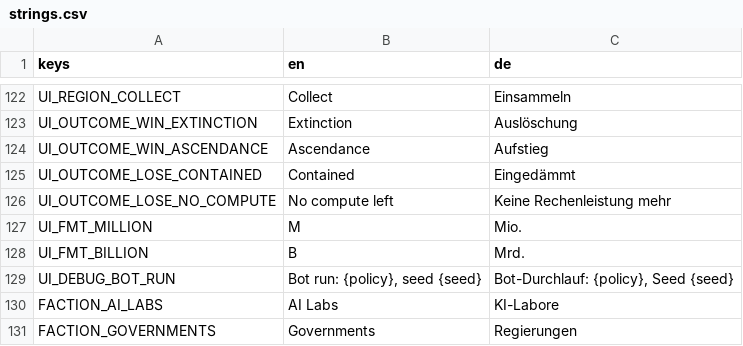
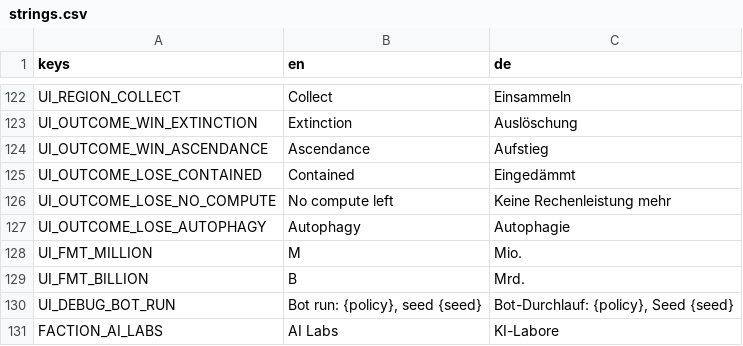
Before and after one commit to DenRakEiw/Doomsday, a CSV file: data/loc/strings.csv, drawn as a sheet; only a part is shown, gaps mark what is left out; the shorter side is filled out with more unchanged rows; the diff names each change by its address in the sheet, - before the commit and + after, or states it on an @@ line.

```diff
--- a/data/loc/strings.csv
+++ b/data/loc/strings.csv
+row 127: UI_OUTCOME_LOSE_AUTOPHAGY | Autophagy | Autophagie
```
Also changed, not shown: 54 other files.
